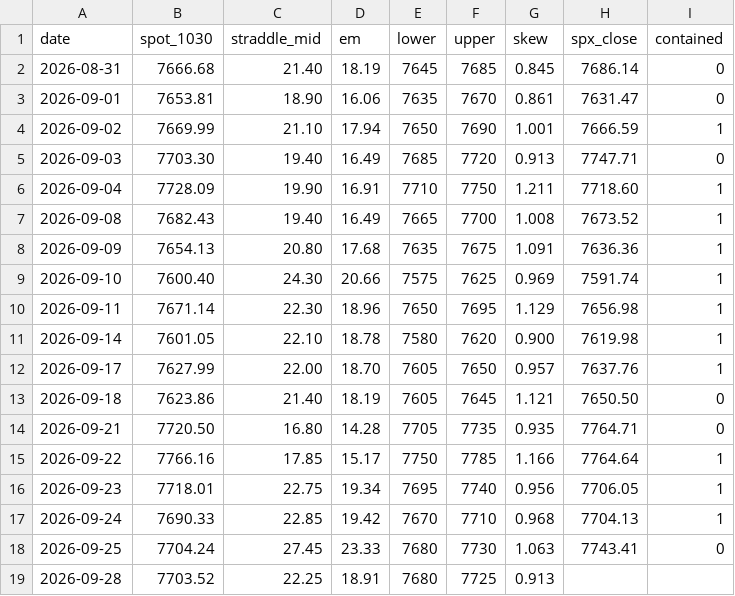
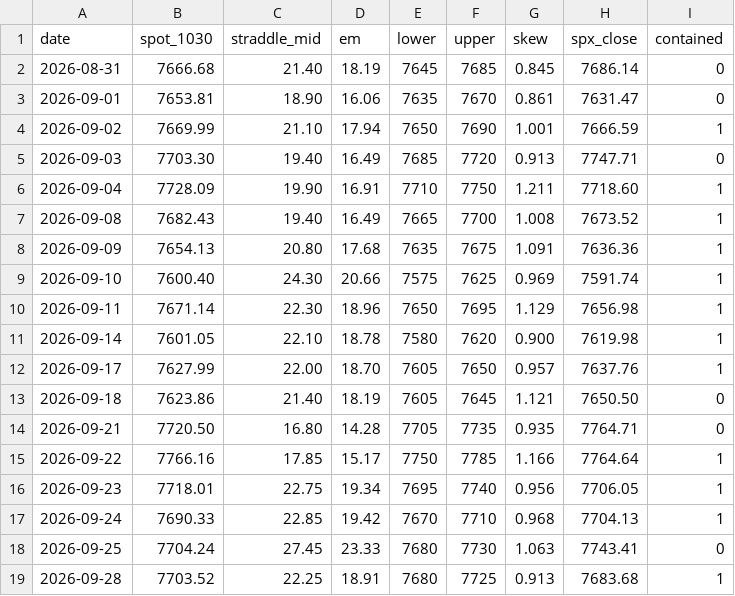
Before and after one commit to alwahedi-netizen/spx-0DTE-v1, a CSV file: data/paper/band.csv, drawn as a sheet.

```diff
--- a/data/paper/band.csv
+++ b/data/paper/band.csv
@@ -18,2 +18,2 @@ date,spot_1030,straddle_mid,em,lower,upper,skew,spx_close,contained
 2026-09-25,7704.24,27.45,23.33,7680,7730,1.063,7743.41,0
-2026-09-28,7703.52,22.25,18.91,7680,7725,0.913,,
+2026-09-28,7703.52,22.25,18.91,7680,7725,0.913,7683.68,1
```
Also changed, not shown: data/paper/live/live_trades.csv, data/paper/positions.csv, 3 other files.
